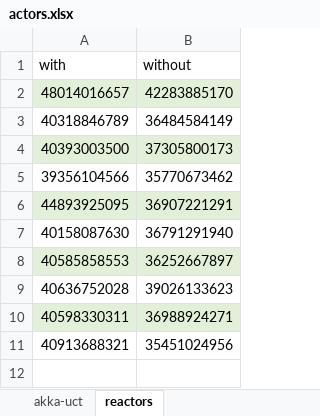
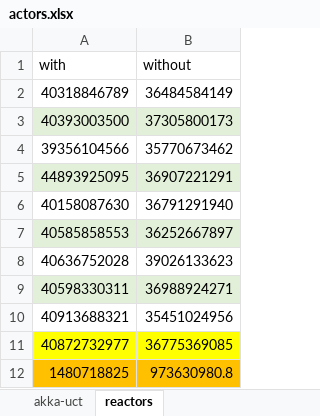
Before and after one commit to jahentao/heap-isolation, an Excel workbook: evaluation/performance/results/actors.xlsx, sheet reactors, drawn as a sheet; values as stored, in another font and other column widths than the file's, no borders; removed rows and columns are numbered as before the commit, all else as after; the diff names each change by its address in the sheet, - before the commit and + after, or states it on an @@ line.

```diff
--- a/evaluation/performance/results/actors.xlsx (sheet reactors)
+++ b/evaluation/performance/results/actors.xlsx (sheet reactors)
-row 2: 48014016657 | 42283885170
+row 11: 40872732977 | 36775369085
+row 12: 1480718825 | 973630980.8
```
Also changed, not shown: sheet akka-uct, 4 other files.
